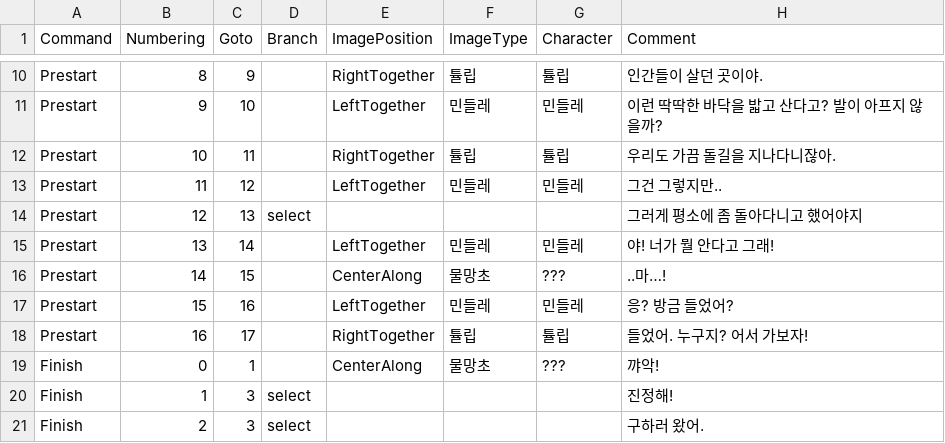
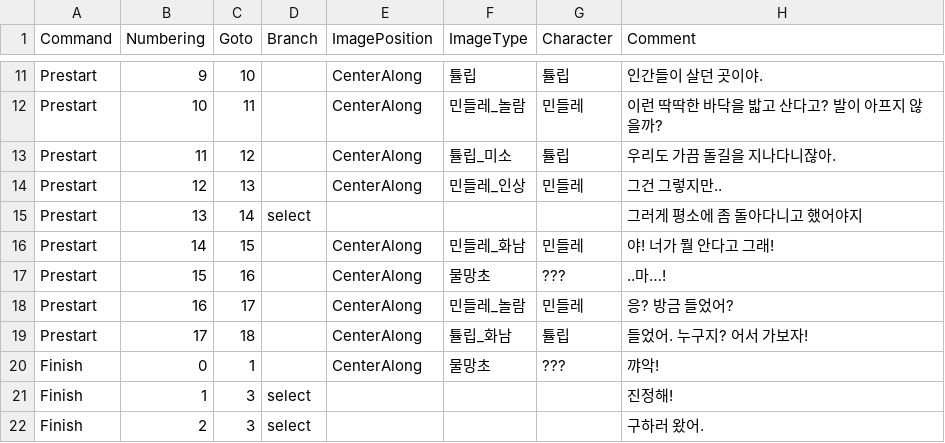
Before and after one commit to Team-efni/FlowersBloom, a TSV file: Smile/Assets/StreamingAssets/꽃피날 스토리 - hard1ForC#.tsv (was Smile/Assets/StreamingAssets/꽃피날 스토리hard1.tsv), drawn as a sheet; only a part is shown, gaps mark what is left out; addresses are those after the commit; the diff covers the shown part only; the diff names each change by its address in the sheet, - before the commit and + after, or states it on an @@ line.

```diff
--- a/Smile/Assets/StreamingAssets/꽃피날 스토리hard1.tsv
+++ b/Smile/Assets/StreamingAssets/꽃피날 스토리 - hard1ForC#.tsv
-B11 (Numbering): 8
+B11 (Numbering): 9
-C11 (Goto): 9
+C11 (Goto): 10
-E11 (ImagePosition): RightTogether
+E11 (ImagePosition): CenterAlong
-B12 (Numbering): 9
+B12 (Numbering): 10
-C12 (Goto): 10
+C12 (Goto): 11
-E12 (ImagePosition): LeftTogether
+E12 (ImagePosition): CenterAlong
-F12 (ImageType): 민들레
+F12 (ImageType): 민들레_놀람
-B13 (Numbering): 10
+B13 (Numbering): 11
-C13 (Goto): 11
+C13 (Goto): 12
-E13 (ImagePosition): RightTogether
+E13 (ImagePosition): CenterAlong
-F13 (ImageType): 튤립
+F13 (ImageType): 튤립_미소
-B14 (Numbering): 11
+B14 (Numbering): 12
-C14 (Goto): 12
+C14 (Goto): 13
-E14 (ImagePosition): LeftTogether
+E14 (ImagePosition): CenterAlong
-F14 (ImageType): 민들레
+F14 (ImageType): 민들레_인상
-B15 (Numbering): 12
+B15 (Numbering): 13
-C15 (Goto): 13
+C15 (Goto): 14
-B16 (Numbering): 13
+B16 (Numbering): 14
-C16 (Goto): 14
+C16 (Goto): 15
-E16 (ImagePosition): LeftTogether
+E16 (ImagePosition): CenterAlong
-F16 (ImageType): 민들레
+F16 (ImageType): 민들레_화남
-B17 (Numbering): 14
+B17 (Numbering): 15
-C17 (Goto): 15
+C17 (Goto): 16
-B18 (Numbering): 15
+B18 (Numbering): 16
-C18 (Goto): 16
+C18 (Goto): 17
-E18 (ImagePosition): LeftTogether
+E18 (ImagePosition): CenterAlong
-F18 (ImageType): 민들레
+F18 (ImageType): 민들레_놀람
-B19 (Numbering): 16
+B19 (Numbering): 17
-C19 (Goto): 17
+C19 (Goto): 18
-E19 (ImagePosition): RightTogether
+E19 (ImagePosition): CenterAlong
-F19 (ImageType): 튤립
+F19 (ImageType): 튤립_화남
```
Also changed, not shown: 1 added row and 33 edited cells elsewhere in this file, Smile/Assets/StreamingAssets/꽃피날 스토리 - easy1ForC#.tsv, Smile/Assets/StreamingAssets/꽃피날 스토리 - easy2ForC#.tsv, 43 other files.
